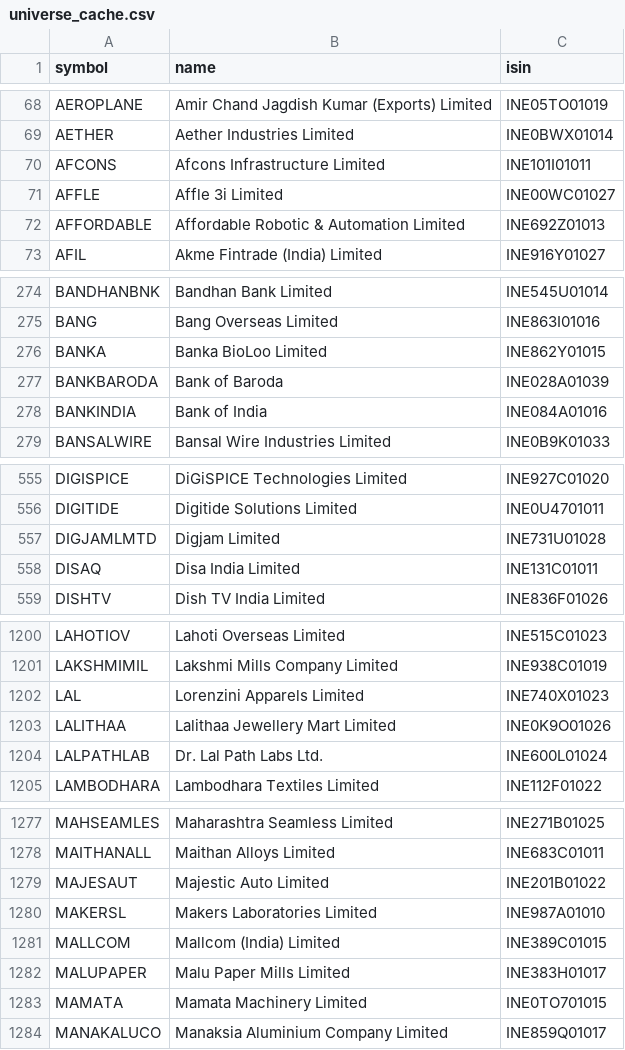
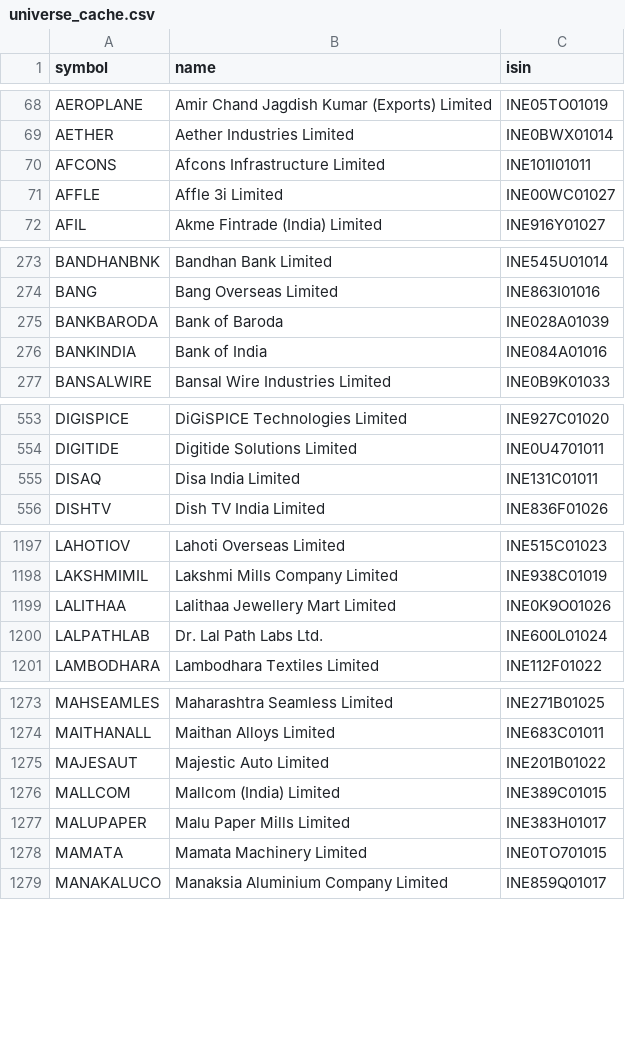
Before and after one commit to rajdagli91-ops/stockpilot, a CSV file: stockpilot/config/universe_cache.csv, drawn as a sheet; only a part is shown, gaps mark what is left out.

Commit message:
Update NSE stock and sector lists

```diff
--- a/stockpilot/config/universe_cache.csv
+++ b/stockpilot/config/universe_cache.csv
@@ -71,3 +71,2 @@ AFCONS,Afcons Infrastructure Limited,INE101I01011
 AFFLE,Affle 3i Limited,INE00WC01027
-AFFORDABLE,Affordable Robotic & Automation Limited,INE692Z01013
 AFIL,Akme Fintrade (India) Limited,INE916Y01027
@@ -275,3 +274,2 @@ BANDHANBNK,Bandhan Bank Limited,INE545U01014
 BANG,Bang Overseas Limited,INE863I01016
-BANKA,Banka BioLoo Limited,INE862Y01015
 BANKBARODA,Bank of Baroda,INE028A01039
@@ -556,3 +554,2 @@ DIGISPICE,DiGiSPICE Technologies Limited,INE927C01020
 DIGITIDE,Digitide Solutions Limited,INE0U4701011
-DIGJAMLMTD,Digjam Limited,INE731U01028
 DISAQ,Disa India Limited,INE131C01011
@@ -1201,3 +1198,2 @@ LAHOTIOV,Lahoti Overseas Limited,INE515C01023
 LAKSHMIMIL,Lakshmi Mills Company Limited,INE938C01019
-LAL,Lorenzini Apparels Limited,INE740X01023
 LALITHAA,Lalithaa Jewellery Mart Limited,INE0K9O01026
@@ -1279,3 +1275,2 @@ MAITHANALL,Maithan Alloys Limited,INE683C01011
 MAJESAUT,Majestic Auto Limited,INE201B01022
-MAKERSL,Makers Laboratories Limited,INE987A01010
 MALLCOM,Mallcom (India) Limited,INE389C01015
```
